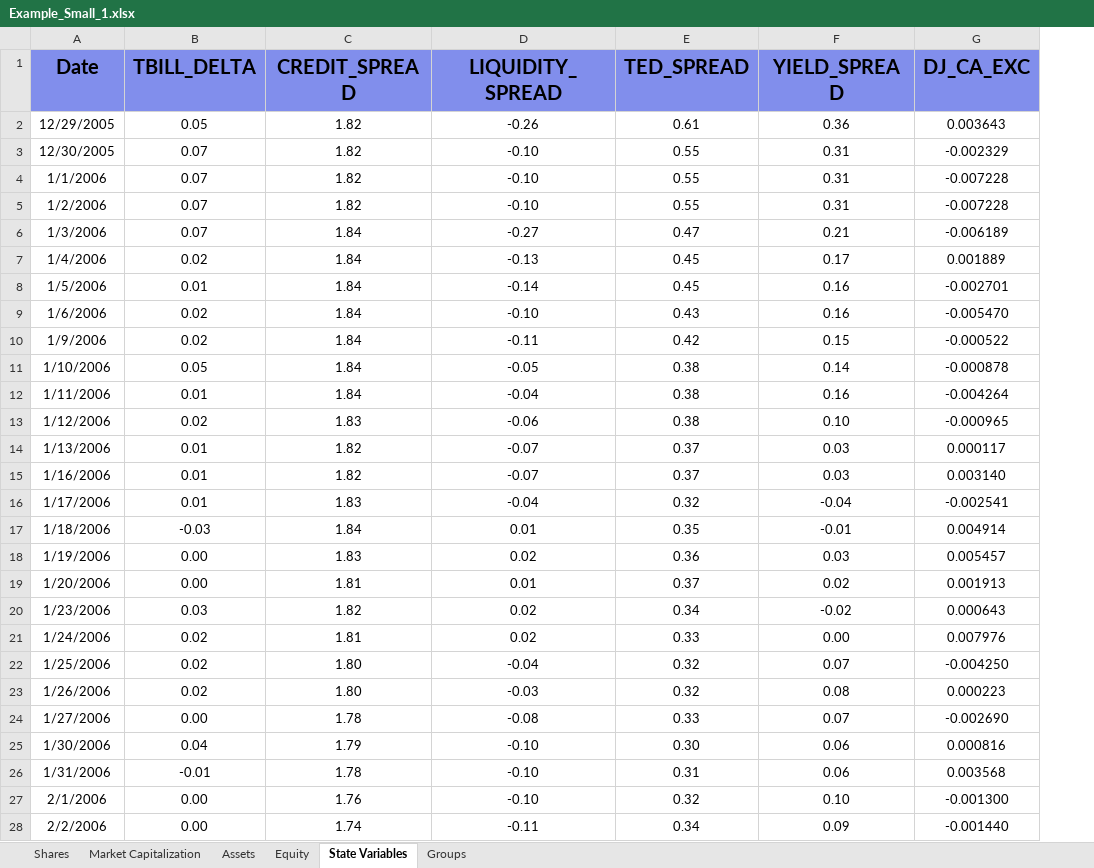
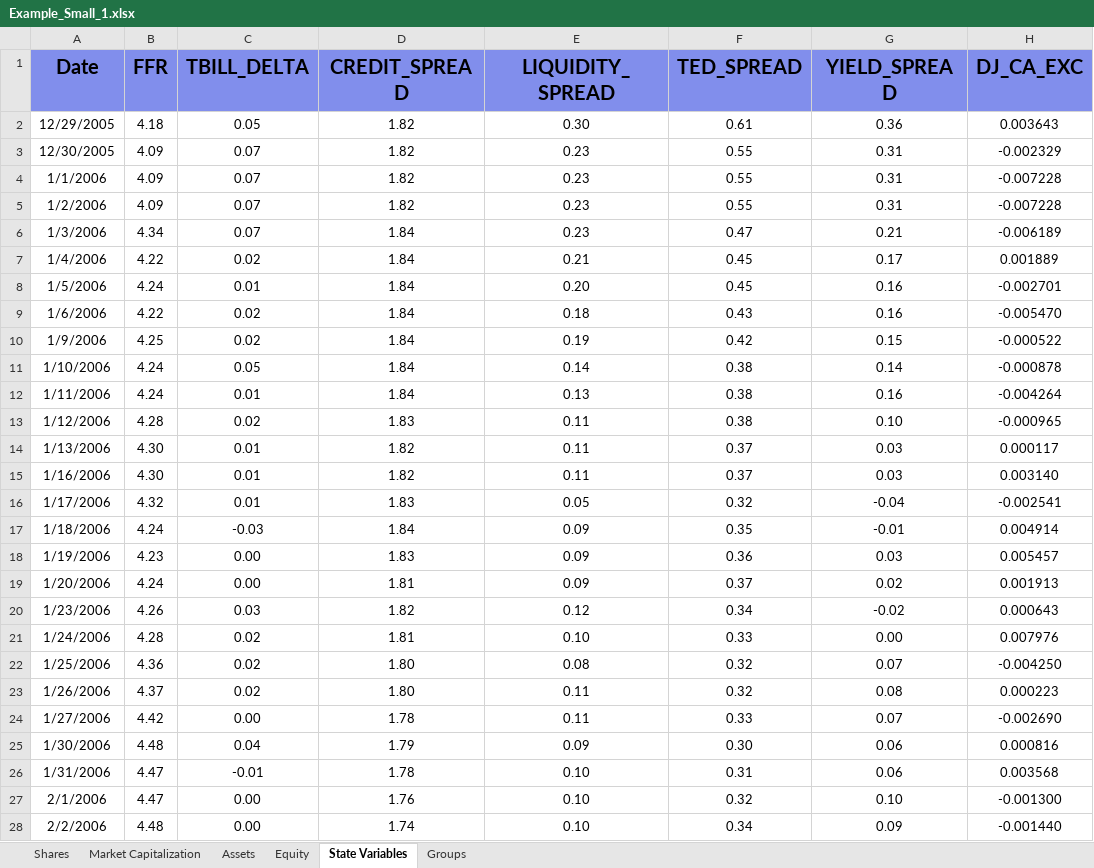
Before and after one commit to TommasoBelluzzo/SystemicRisk, an Excel workbook: Datasets/Example_Small_1.xlsx, sheet State Variables, drawn as a sheet; only a part is shown; values as stored, in another font and other column widths than the file's, no borders; addresses are those after the commit; the diff covers the shown part only; the diff names each change by its address in the sheet, - before the commit and + after, or states it on an @@ line.

```diff
--- a/Datasets/Example_Small_1.xlsx (sheet State Variables)
+++ b/Datasets/Example_Small_1.xlsx (sheet State Variables)
+column B (FFR), rows 2-28: 4.18 | 4.09 | 4.09 | 4.09 | 4.34 | 4.22 | 4.24 | 4.22 | 4.25 | 4.24 | 4.24 | 4.28 | 4.30 | 4.30 | 4.32 | 4.24 | 4.23 | 4.24 | 4.26 | 4.28 | 4.36 | 4.37 | 4.42 | 4.48 | 4.47 | 4.47 | 4.48
-E2 (LIQUIDITY_SPREAD): -0.26
+E2 (LIQUIDITY_SPREAD): 0.30
-E3:E5 (LIQUIDITY_SPREAD): -0.10
+E3:E5 (LIQUIDITY_SPREAD): 0.23
-E6 (LIQUIDITY_SPREAD): -0.27
+E6 (LIQUIDITY_SPREAD): 0.23
-E7 (LIQUIDITY_SPREAD): -0.13
+E7 (LIQUIDITY_SPREAD): 0.21
-E8 (LIQUIDITY_SPREAD): -0.14
+E8 (LIQUIDITY_SPREAD): 0.20
-E9 (LIQUIDITY_SPREAD): -0.10
+E9 (LIQUIDITY_SPREAD): 0.18
-E10 (LIQUIDITY_SPREAD): -0.11
+E10 (LIQUIDITY_SPREAD): 0.19
-E11 (LIQUIDITY_SPREAD): -0.05
+E11 (LIQUIDITY_SPREAD): 0.14
-E12 (LIQUIDITY_SPREAD): -0.04
+E12 (LIQUIDITY_SPREAD): 0.13
-E13 (LIQUIDITY_SPREAD): -0.06
+E13 (LIQUIDITY_SPREAD): 0.11
-E14:E15 (LIQUIDITY_SPREAD): -0.07
+E14:E15 (LIQUIDITY_SPREAD): 0.11
-E16 (LIQUIDITY_SPREAD): -0.04
+E16 (LIQUIDITY_SPREAD): 0.05
-E17 (LIQUIDITY_SPREAD): 0.01
+E17 (LIQUIDITY_SPREAD): 0.09
-E18 (LIQUIDITY_SPREAD): 0.02
+E18 (LIQUIDITY_SPREAD): 0.09
-E19 (LIQUIDITY_SPREAD): 0.01
+E19 (LIQUIDITY_SPREAD): 0.09
-E20 (LIQUIDITY_SPREAD): 0.02
+E20 (LIQUIDITY_SPREAD): 0.12
-E21 (LIQUIDITY_SPREAD): 0.02
+E21 (LIQUIDITY_SPREAD): 0.10
-E22 (LIQUIDITY_SPREAD): -0.04
+E22 (LIQUIDITY_SPREAD): 0.08
-E23 (LIQUIDITY_SPREAD): -0.03
+E23 (LIQUIDITY_SPREAD): 0.11
-E24 (LIQUIDITY_SPREAD): -0.08
+E24 (LIQUIDITY_SPREAD): 0.11
-E25 (LIQUIDITY_SPREAD): -0.10
+E25 (LIQUIDITY_SPREAD): 0.09
-E26:E27 (LIQUIDITY_SPREAD): -0.10
+E26:E27 (LIQUIDITY_SPREAD): 0.10
-E28 (LIQUIDITY_SPREAD): -0.11
+E28 (LIQUIDITY_SPREAD): 0.10
```
Also changed, not shown: 1243 edited cells elsewhere in this sheet, sheet Groups, 1 other file.
